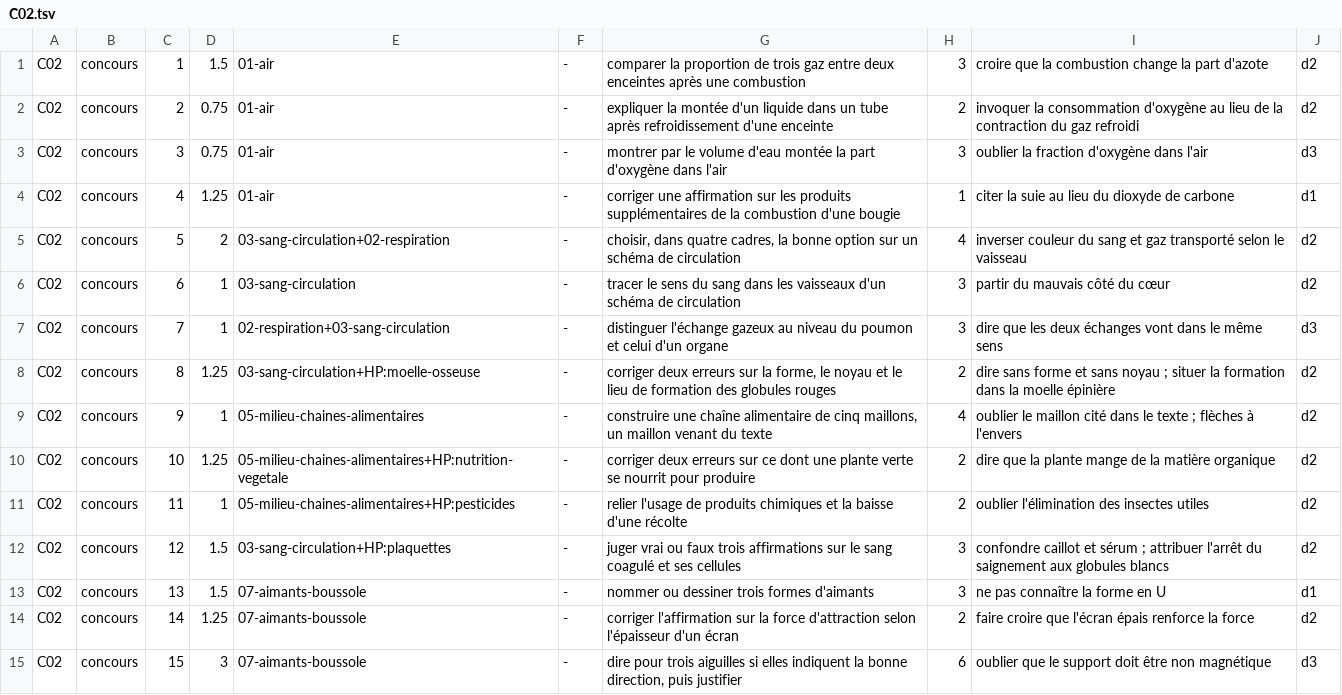
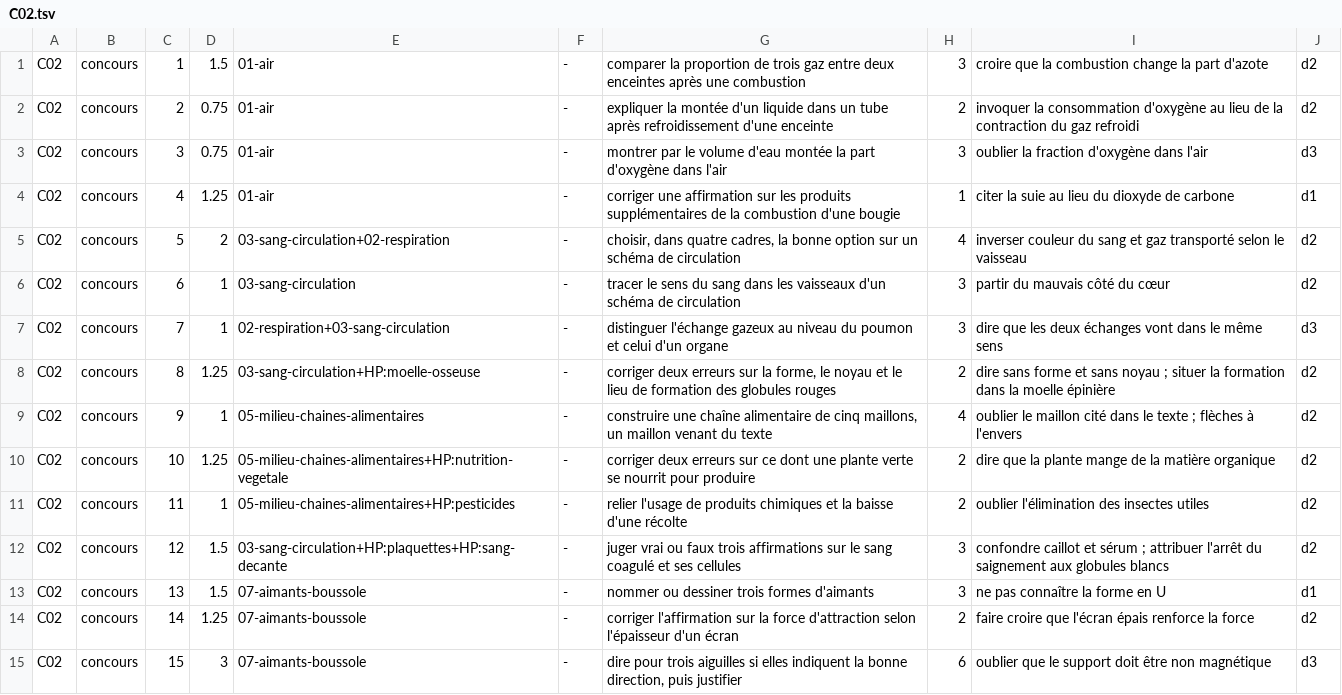
Before and after one commit to MBeji/yahia-quest-content, a TSV file: FableEtudes/campagnes/eveil-6eme/lecture-gisement/lines/C02.tsv, drawn as a sheet.

```diff
--- a/FableEtudes/campagnes/eveil-6eme/lecture-gisement/lines/C02.tsv
+++ b/FableEtudes/campagnes/eveil-6eme/lecture-gisement/lines/C02.tsv
@@ -11,3 +11,3 @@ C02	concours	10	1.25	05-milieu-chaines-alimentaires+HP:nutrition-vegetale	-	corr
 C02	concours	11	1	05-milieu-chaines-alimentaires+HP:pesticides	-	relier l'usage de produits chimiques et la baisse d'une récolte	2	oublier l'élimination des insectes utiles	d2
-C02	concours	12	1.5	03-sang-circulation+HP:plaquettes	-	juger vrai ou faux trois affirmations sur le sang coagulé et ses cellules	3	confondre caillot et sérum ; attribuer l'arrêt du saignement aux globules blancs	d2
+C02	concours	12	1.5	03-sang-circulation+HP:plaquettes+HP:sang-decante	-	juger vrai ou faux trois affirmations sur le sang coagulé et ses cellules	3	confondre caillot et sérum ; attribuer l'arrêt du saignement aux globules blancs	d2
 C02	concours	13	1.5	07-aimants-boussole	-	nommer ou dessiner trois formes d'aimants	3	ne pas connaître la forme en U	d1
```
Also changed, not shown: FableEtudes/campagnes/eveil-6eme/lecture-gisement/lines/C12.tsv, 26 other files.
